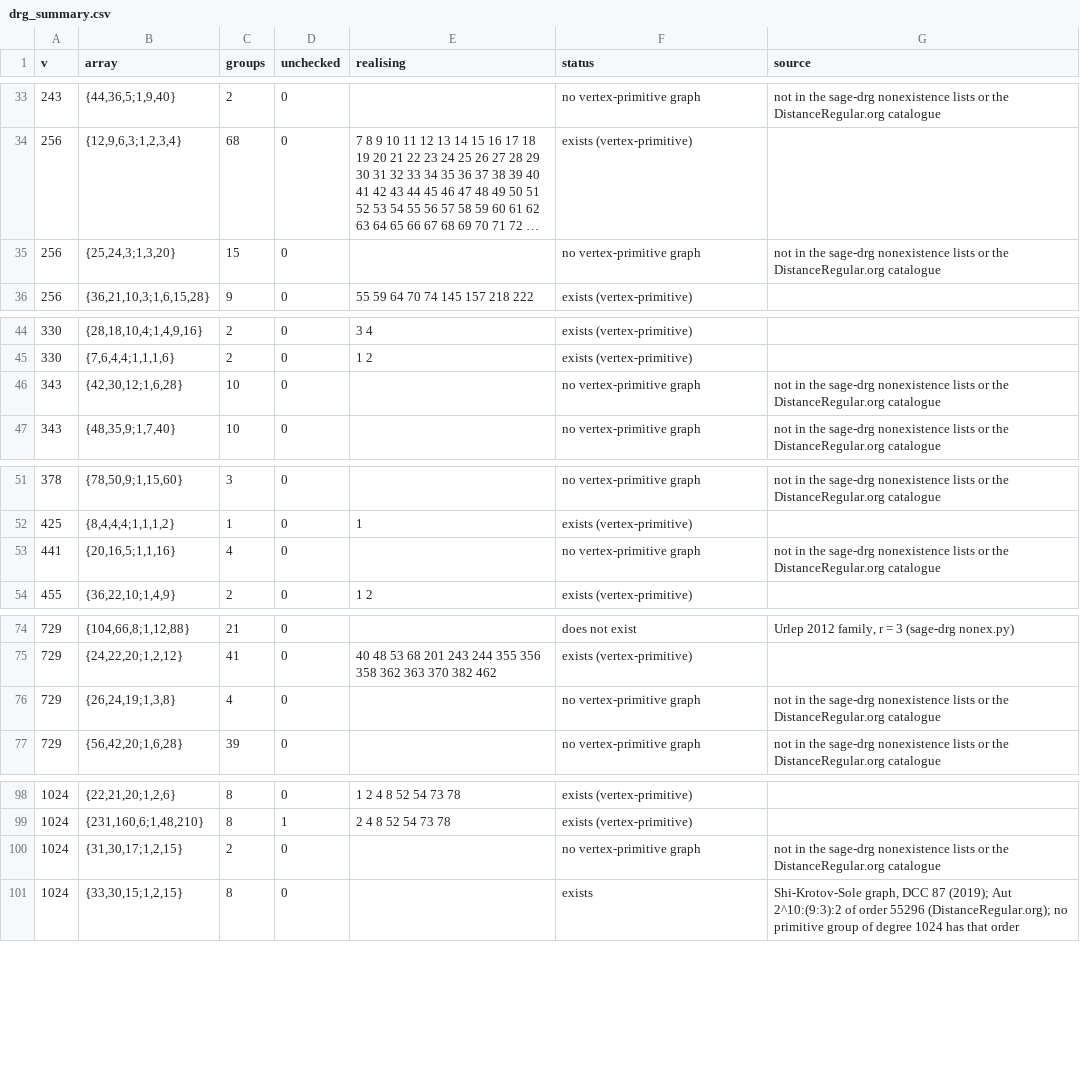
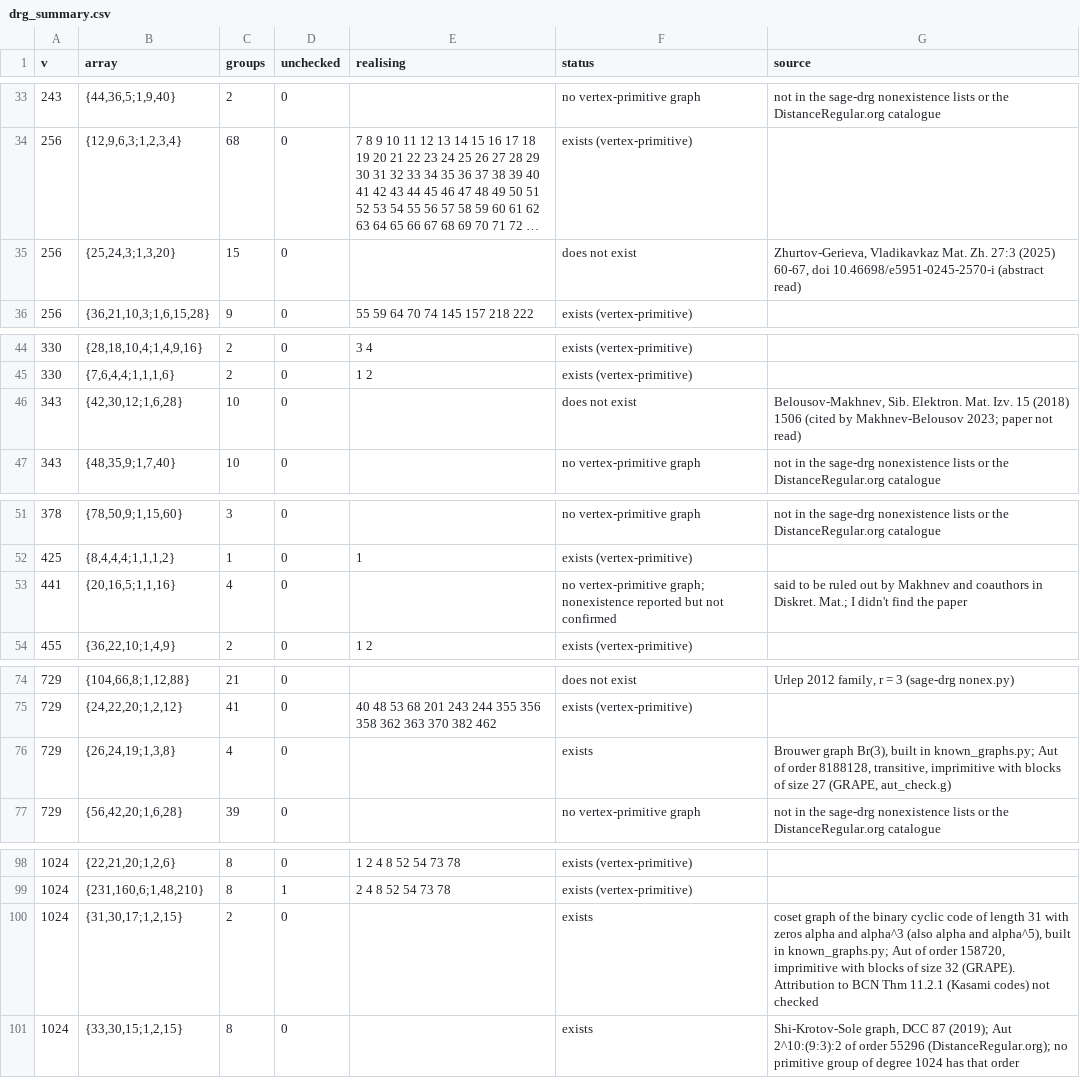
Before and after one commit to SCeevee-6/generalized-polygon-schemes, a CSV file: search/drg/drg_summary.csv, drawn as a sheet; only a part is shown, gaps mark what is left out; long unchanged cells end in …; the diff names each change by its address in the sheet, - before the commit and + after, or states it on an @@ line.

```diff
--- a/search/drg/drg_summary.csv
+++ b/search/drg/drg_summary.csv
-F35 (status): no vertex-primitive graph
+F35 (status): does not exist
-G35 (source): not in the sage-drg nonexistence lists or the DistanceRegular.org catalogue
+G35 (source): Zhurtov-Gerieva, Vladikavkaz Mat. Zh. 27:3 (2025) 60-67, doi 10.46698/e5951-0245-2570-i (abstract read)
-F46 (status): no vertex-primitive graph
+F46 (status): does not exist
-G46 (source): not in the sage-drg nonexistence lists or the DistanceRegular.org catalogue
+G46 (source): Belousov-Makhnev, Sib. Elektron. Mat. Izv. 15 (2018) 1506 (cited by Makhnev-Belousov 2023; paper not read)
-F53 (status): no vertex-primitive graph
+F53 (status): no vertex-primitive graph; nonexistence reported but not confirmed
-G53 (source): not in the sage-drg nonexistence lists or the DistanceRegular.org catalogue
+G53 (source): said to be ruled out by Makhnev and coauthors in Diskret. Mat.; I didn't find the paper
-F76 (status): no vertex-primitive graph
+F76 (status): exists
-G76 (source): not in the sage-drg nonexistence lists or the DistanceRegular.org catalogue
+G76 (source): Brouwer graph Br(3), built in known_graphs.py; Aut of order 8188128, transitive, imprimitive with blocks of size 27 (GRAPE, aut_check.g)
-F100 (status): no vertex-primitive graph
+F100 (status): exists
-G100 (source): not in the sage-drg nonexistence lists or the DistanceRegular.org catalogue
+G100 (source): coset graph of the binary cyclic code of length 31 with zeros alpha and alpha^3 (also alpha and alpha^5), built in known_graphs.py; Aut of order 158720, imprimitive with blocks of size 32 (GRAPE). Attribution to BCN Thm 11.2.1 (Kasami codes) not checked
```
Also changed, not shown: search/drg/array_status.csv, 5 other files.
